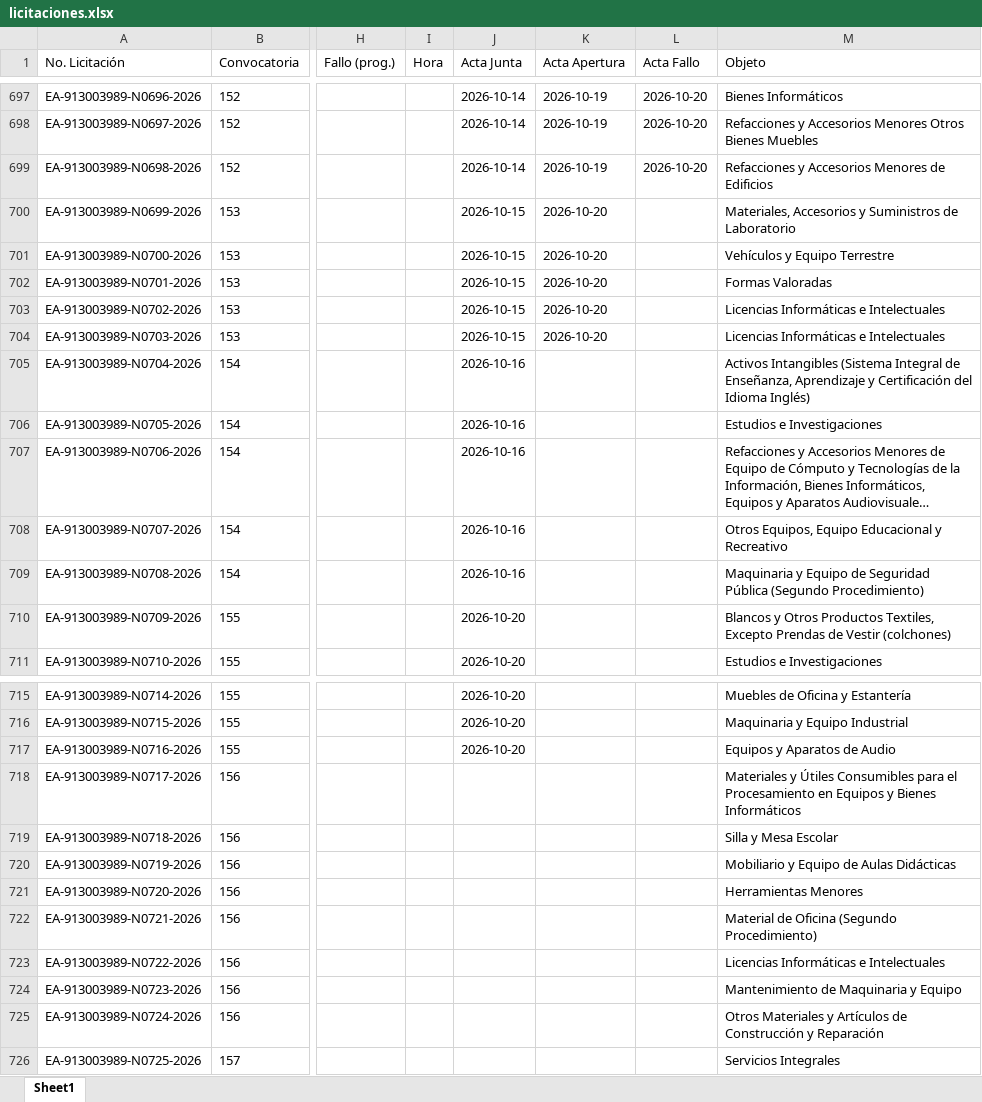
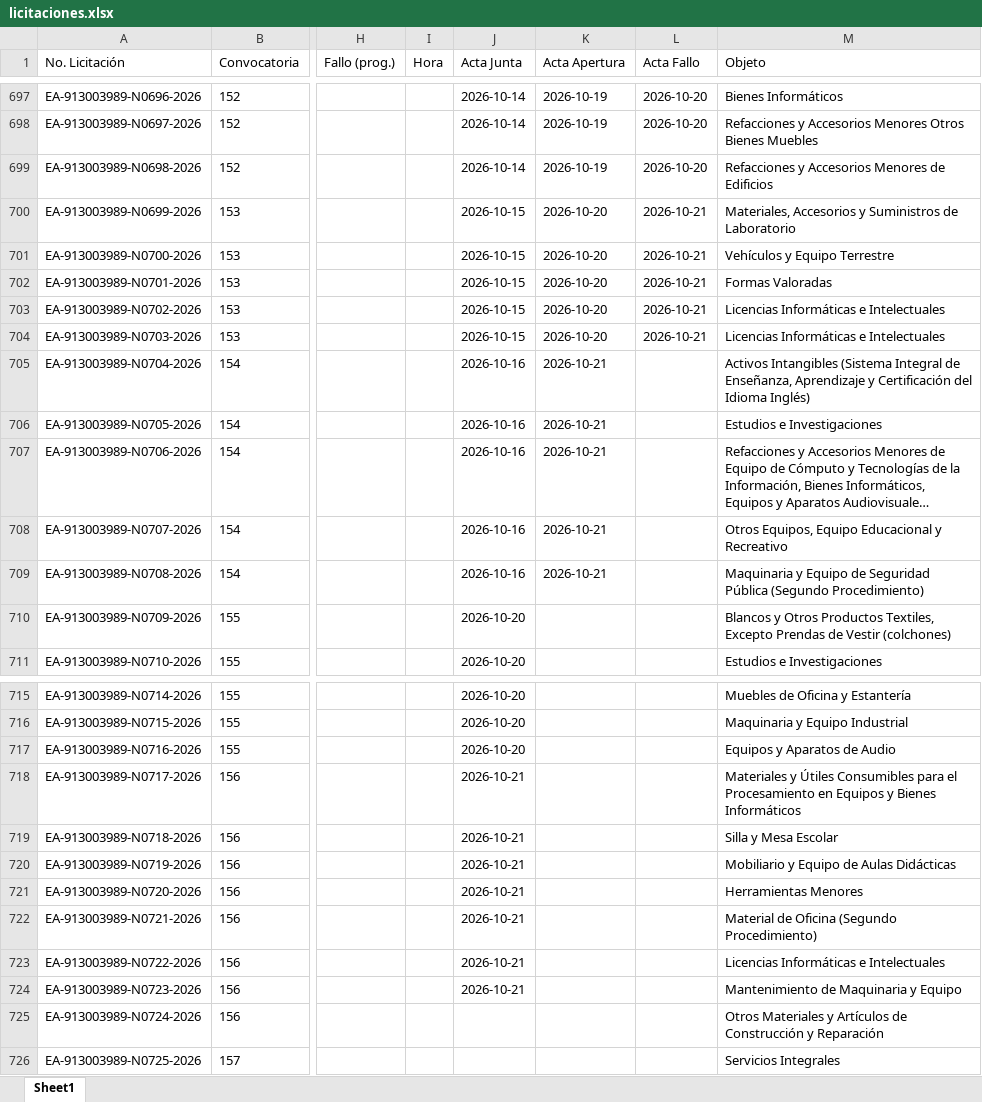
Before and after one commit to aleexroldaansftw/monitorlicitaciones, an Excel workbook: data/licitaciones.xlsx, sheet Sheet1, drawn as a sheet; only a part is shown, gaps mark what is left out; long unchanged cells end in …; values as stored, in another font and other column widths than the file's, no borders; the diff names each change by its address in the sheet, - before the commit and + after, or states it on an @@ line.

```diff
--- a/data/licitaciones.xlsx (sheet Sheet1)
+++ b/data/licitaciones.xlsx (sheet Sheet1)
-L700:L704 (Acta Fallo): (empty)
+L700:L704 (Acta Fallo): 2026-10-21
-K705:K709 (Acta Apertura): (empty)
+K705:K709 (Acta Apertura): 2026-10-21
-J718:J724 (Acta Junta): (empty)
+J718:J724 (Acta Junta): 2026-10-21
```
Also changed, not shown: 2 other files.
